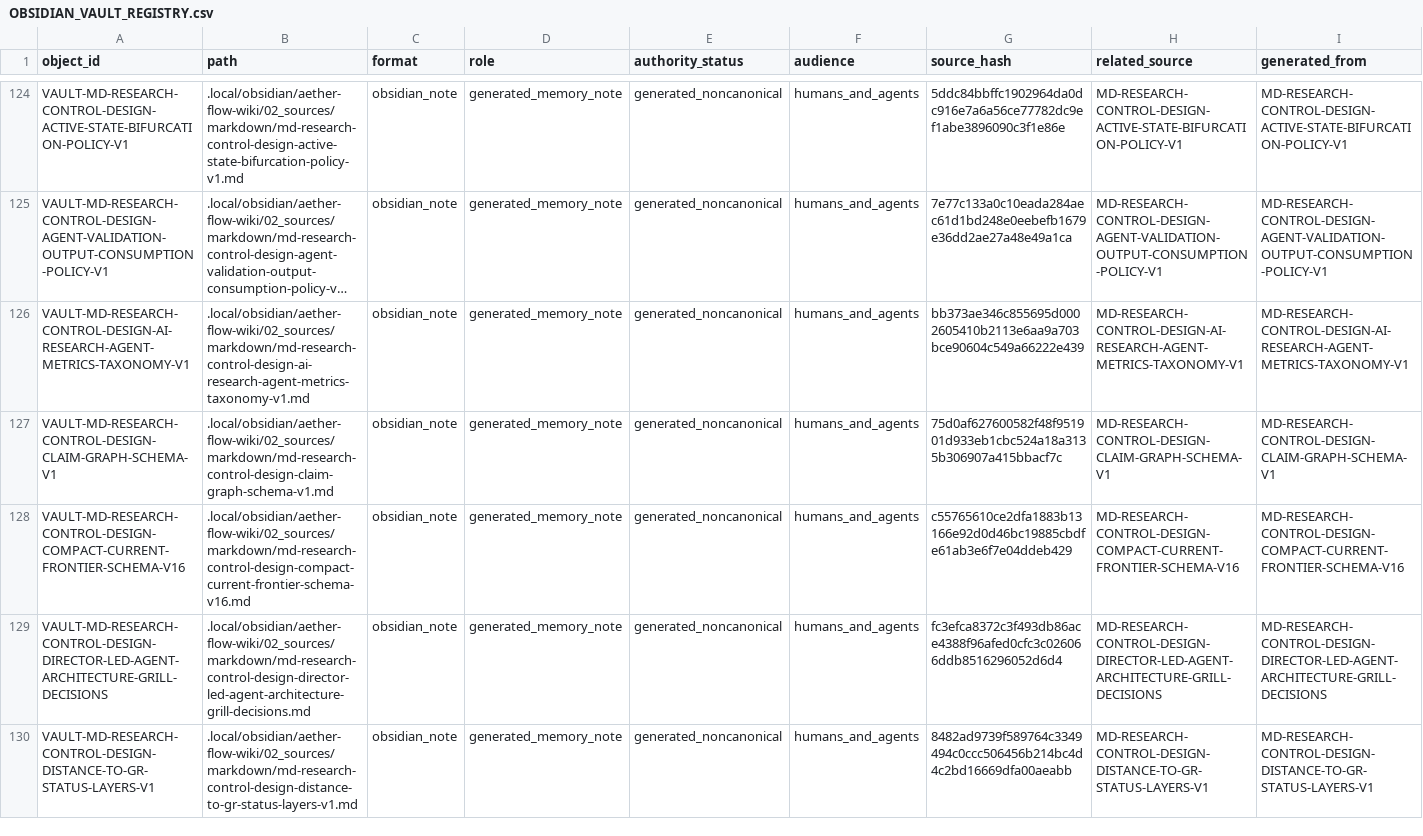
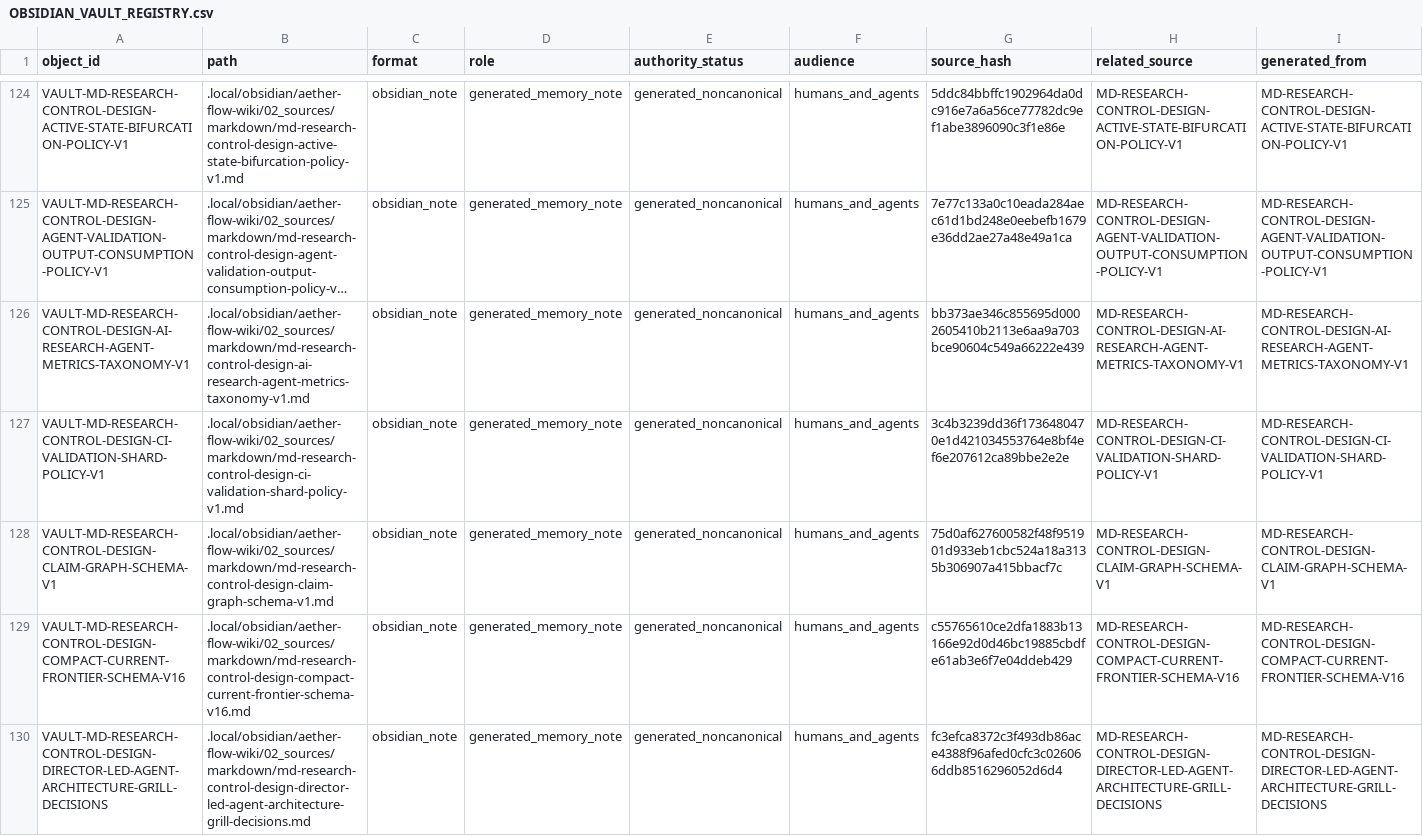
Before and after one commit to AngryOwlAI/The-AEther-Flow, a CSV file: registries/OBSIDIAN_VAULT_REGISTRY.csv, drawn as a sheet; only a part is shown, gaps mark what is left out; the shorter side is filled out with more unchanged rows; long unchanged cells end in …; rows hold the shown columns only; the diff names each change by its address in the sheet, - before the commit and + after, or states it on an @@ line.

Commit message:
Research control: RT-20260718-003 validator-engineer@0.2.0--RT-20260718-003 completion
Decision: DDR-20260718-003

AgentJob: AJ-RT-20260718-003-001

Handoff:

Summary: V19 P11-T01 shadow plan exact ownership full union and stable 954-test suite pass with no shard execution or physics delta

Validation: memory sync PASS; final memory core PASS; research-control PASS; diff allowlist PASS

Push: not performed

```diff
--- a/registries/OBSIDIAN_VAULT_REGISTRY.csv
+++ b/registries/OBSIDIAN_VAULT_REGISTRY.csv
+row 127: VAULT-MD-RESEARCH-CONTROL-DESIGN-CI-VALIDATION-SHARD-POLICY-V1 | .local/obsidian/aether-flow-wiki/02_sources/markdown/md-research-control-design-ci-validation-shard-policy-v1.md | obsidian_note | generated_memory_note | generated_noncanonical | humans_and_agents | 3c4b3239dd36f1736480470e1d421034553764e8bf4ef6e207612ca89bbe2e2e | MD-RESEARCH-CONTROL-DESIGN-CI-VALIDATION-SHARD-POLICY-V1 | MD-RESEARCH-CONTROL-DESIGN-CI-VALIDATION-SHARD-POLICY-V1
```
Also changed, not shown: registries/DIRECTOR_DECISION_REGISTRY.csv, registries/MARKDOWN_SOURCE_REGISTRY.csv, 33 other files.
